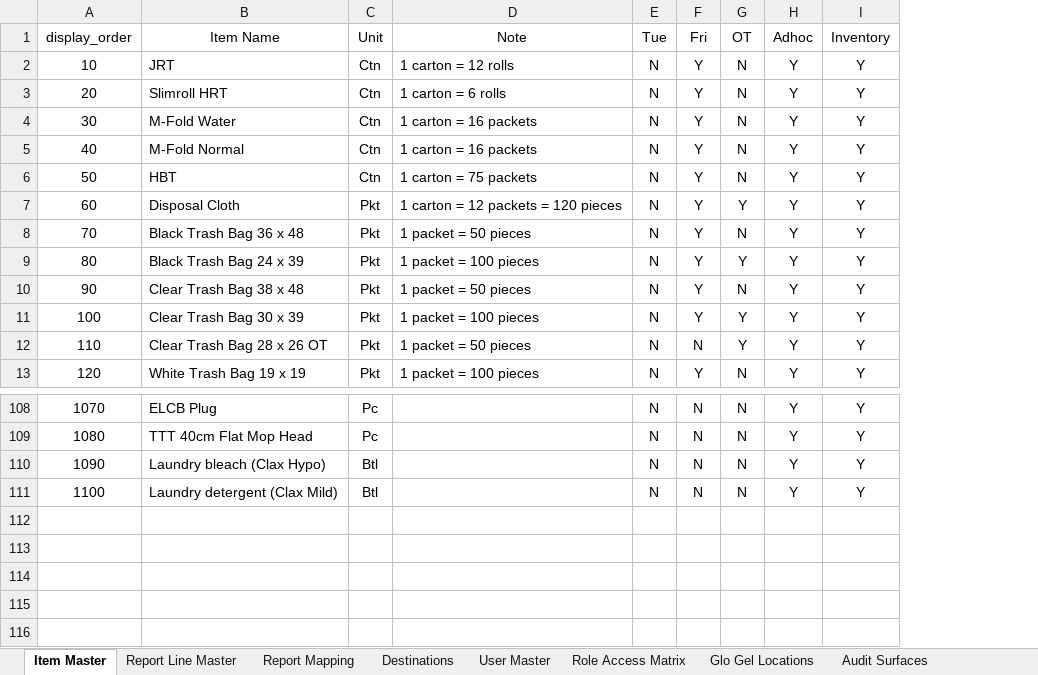
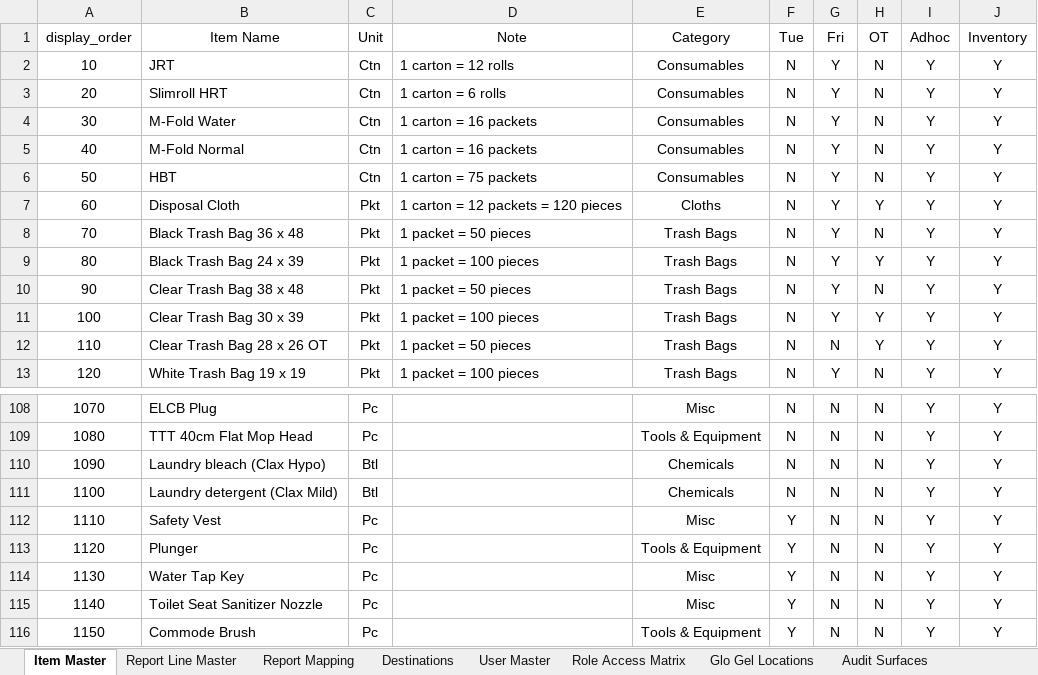
Before and after one commit to Cetusblue/housekeeping-hub, an Excel workbook: Master Lists.xlsx, sheet Item Master, drawn as a sheet; only a part is shown, gaps mark what is left out; values as stored, in another font and other column widths than the file's, no borders; the diff names each change by its address in the sheet, - before the commit and + after, or states it on an @@ line.

Commit message:
Improve ops hub layout and item grouping

```diff
--- a/Master Lists.xlsx (sheet Item Master)
+++ b/Master Lists.xlsx (sheet Item Master)
+column E (Category), rows 2-13: Consumables | Consumables | Consumables | Consumables | Consumables | Cloths | Trash Bags | Trash Bags | Trash Bags | Trash Bags | Trash Bags | Trash Bags; rows 108-111: Misc | Tools & Equipment | Chemicals | Chemicals
+row 112: 1110 | Safety Vest | Pc |  | Misc | Y | N | N | Y | Y
+row 113: 1120 | Plunger | Pc |  | Tools & Equipment | Y | N | N | Y | Y
+row 114: 1130 | Water Tap Key | Pc |  | Misc | Y | N | N | Y | Y
+row 115: 1140 | Toilet Seat Sanitizer Nozzle | Pc |  | Misc | Y | N | N | Y | Y
+row 116: 1150 | Commode Brush | Pc |  | Tools & Equipment | Y | N | N | Y | Y
```
Also changed, not shown: sheet User Master, 3 other files.
